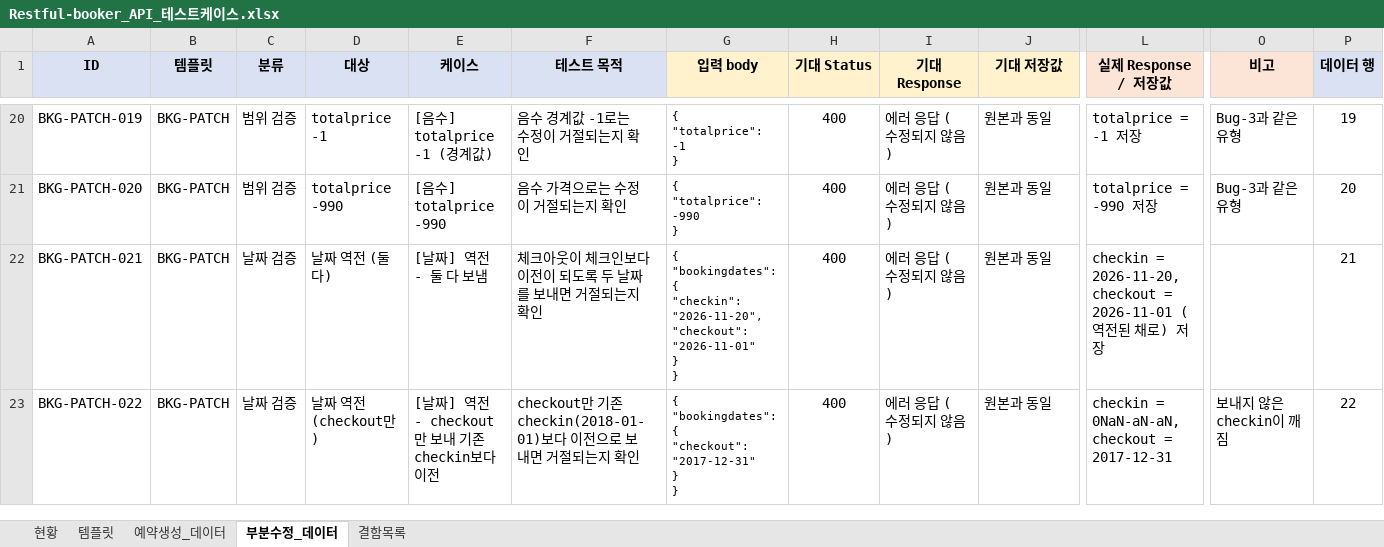
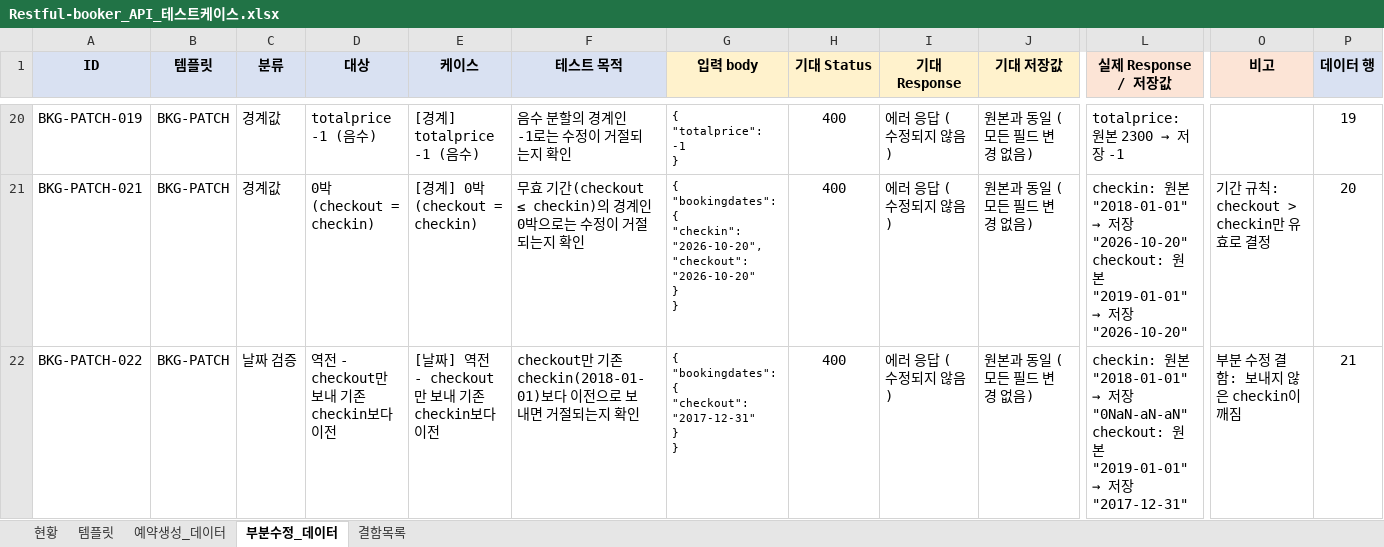
Before and after one commit to IWlastnameisKim/api-test-restful-booker, an Excel workbook: docs/Restful-booker_API_테스트케이스.xlsx, sheet 부분수정_데이터, drawn as a sheet; only a part is shown, gaps mark what is left out; values as stored, in another font and other column widths than the file's, no borders; charts and pictures and conditional formats not drawn; removed rows and columns are numbered as before the commit, all else as after; rows hold the shown columns only; ↵ is a line break in a cell; the diff covers the shown part only; the diff names each change by its address in the sheet, - before the commit and + after, or states it on an @@ line.

```diff
--- a/docs/Restful-booker_API_테스트케이스.xlsx (sheet 부분수정_데이터)
+++ b/docs/Restful-booker_API_테스트케이스.xlsx (sheet 부분수정_데이터)
-C20 (분류): 범위 검증
+C20 (분류): 경계값
-D20 (대상): totalprice -1
+D20 (대상): totalprice -1 (음수)
-E20 (케이스): [음수] totalprice -1 (경계값)
+E20 (케이스): [경계] totalprice -1 (음수)
-F20 (테스트 목적): 음수 경계값 -1로는 수정이 거절되는지 확인
+F20 (테스트 목적): 음수 분할의 경계인 -1로는 수정이 거절되는지 확인
-J20 (기대 저장값): 원본과 동일
+J20 (기대 저장값): 원본과 동일 (모든 필드 변경 없음)
@@ L20 (실제 Response / 저장값): totalprice = -1 저장 → totalprice: 원본 2300 → 저장 -1 @@
-O20 (비고): Bug-3과 같은 유형
+O20 (비고): (empty)
-row 21: BKG-PATCH-020 | BKG-PATCH | 범위 검증 | totalprice -990 | [음수] totalprice -990 | 음수 가격으로는 수정이 거절되는지 확인 | { ↵ "totalprice": -990 ↵ } | 400 | 에러 응답 (수정되지 않음) | 원본과 동일 | totalprice = -990 저장 | Bug-3과 같은 유형 | 20
-C21 (분류): 날짜 검증
+C21 (분류): 경계값
-D21 (대상): 날짜 역전 (둘 다)
+D21 (대상): 0박 (checkout = checkin)
-E21 (케이스): [날짜] 역전 - 둘 다 보냄
+E21 (케이스): [경계] 0박 (checkout = checkin)
-F21 (테스트 목적): 체크아웃이 체크인보다 이전이 되도록 두 날짜를 보내면 거절되는지 확인
+F21 (테스트 목적): 무효 기간(checkout ≤ checkin)의 경계인 0박으로는 수정이 거절되는지 확인
-G21 (입력 body): …{ ↵ "checkin": "2026-11-20", ↵ "checkout": "2026-11-01" ↵ } ↵ }
+G21 (입력 body): …{ ↵ "checkin": "2026-10-20", ↵ "checkout": "2026-10-20" ↵ } ↵ }
-J21:J22 (기대 저장값): 원본과 동일
+J21:J22 (기대 저장값): 원본과 동일 (모든 필드 변경 없음)
@@ L21 (실제 Response / 저장값): checkin = 2026-11-20, checkout = 2026-11-01 (역전된 채로) 저장 → checkin: 원본 "2018-01-01" → 저장 "2026-10-20" ↵ checkout: 원본 "2019-01-01" → 저장 "2026-10-20" @@
-O21 (비고): (empty)
+O21 (비고): 기간 규칙: checkout > checkin만 유효로 결정
-P21 (데이터 행): 21
+P21 (데이터 행): 20
-D22 (대상): 날짜 역전 (checkout만)
+D22 (대상): 역전 - checkout만 보내 기존 checkin보다 이전
@@ L22 (실제 Response / 저장값): checkin = 0NaN-aN-aN, checkout = 2017-12-31 → checkin: 원본 "2018-01-01" → 저장 "0NaN-aN-aN" ↵ checkout: 원본 "2019-01-01" → 저장 "2017-12-31" @@
-O22 (비고): 보내지 않은 checkin이 깨짐
+O22 (비고): 부분 수정 결함: 보내지 않은 checkin이 깨짐
-P22 (데이터 행): 22
+P22 (데이터 행): 21
```
Also changed, not shown: 4 added rows and 95 edited cells elsewhere in this sheet, sheet 예약생성_데이터, sheet 현황, sheet 결함목록, sheet 템플릿, formulas that keep their value, 8 other files.
